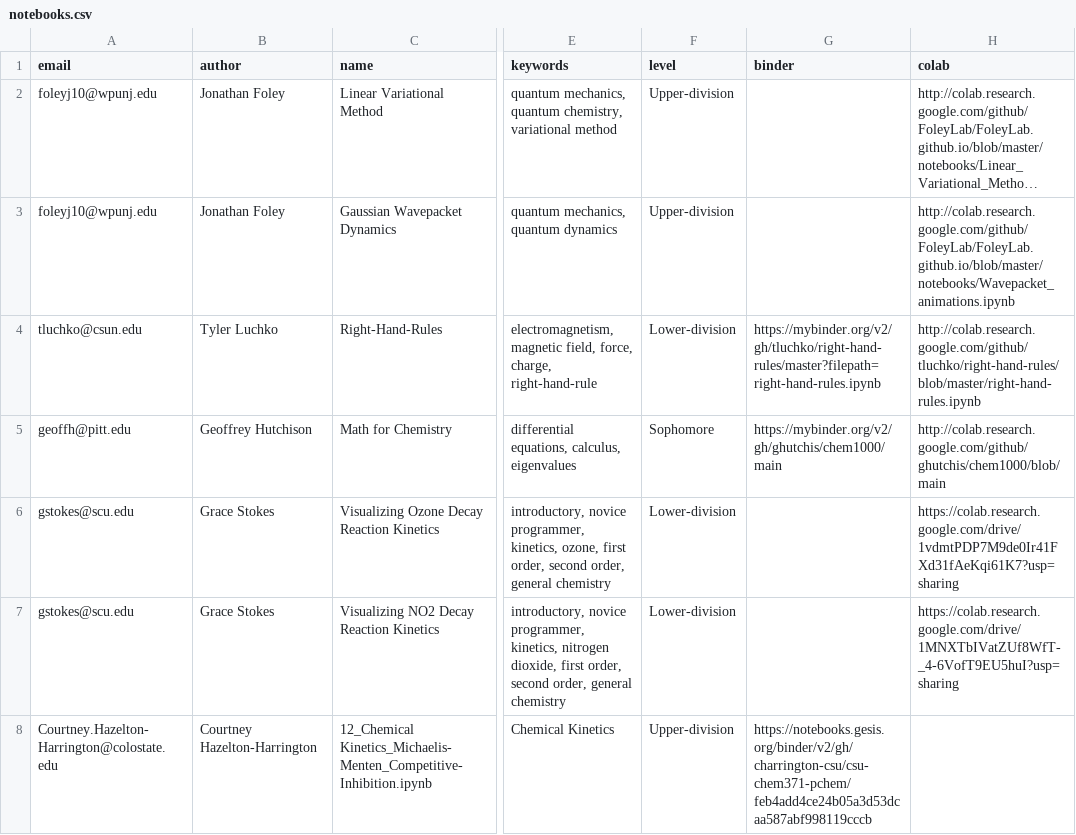
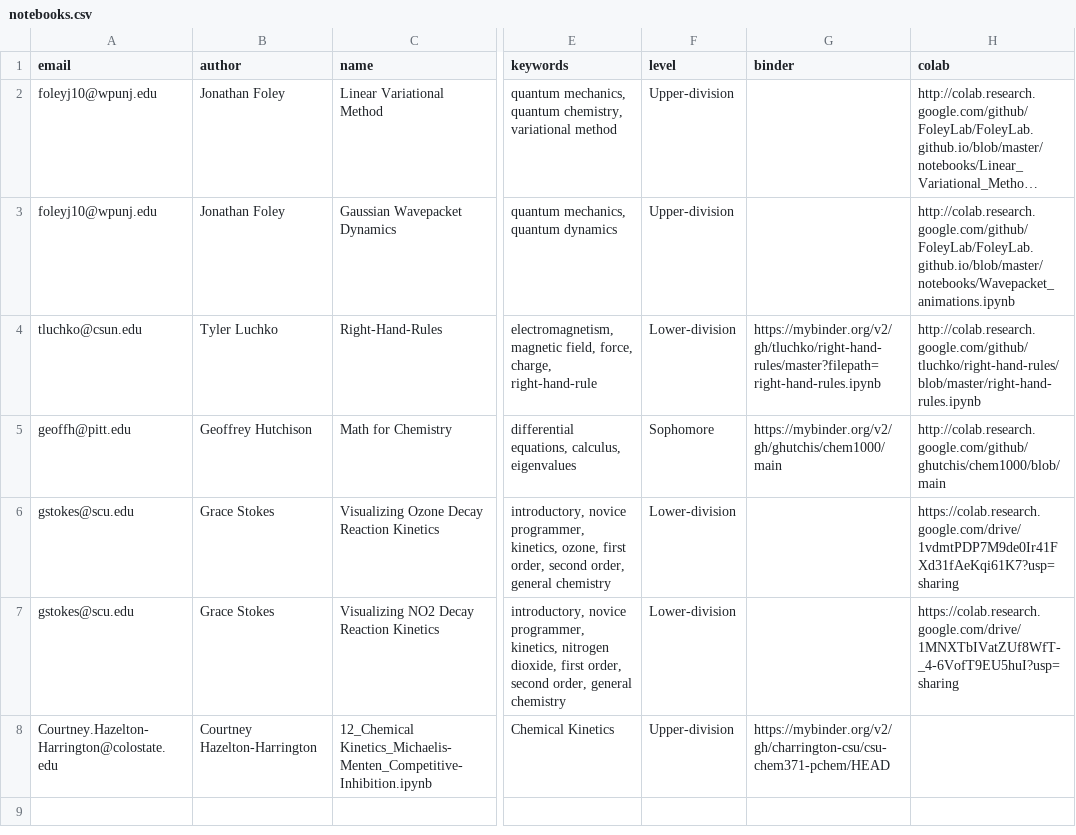
Before and after one commit to ESCIP/escip.github.io, a CSV file: _data/notebooks.csv, drawn as a sheet; only a part is shown, gaps mark what is left out; long unchanged cells end in …; the diff names each change by its address in the sheet, - before the commit and + after, or states it on an @@ line.

Commit message:
updated binder URL for notebooks from Courtney Hazelton-Harrington

```diff
--- a/_data/notebooks.csv
+++ b/_data/notebooks.csv
-G8 (binder): https://notebooks.gesis.org/binder/v2/gh/charrington-csu/csu-chem371-pchem/feb4add4ce24b05a3d53dcaa587abf998119cccb
+G8 (binder): https://mybinder.org/v2/gh/charrington-csu/csu-chem371-pchem/HEAD
```
